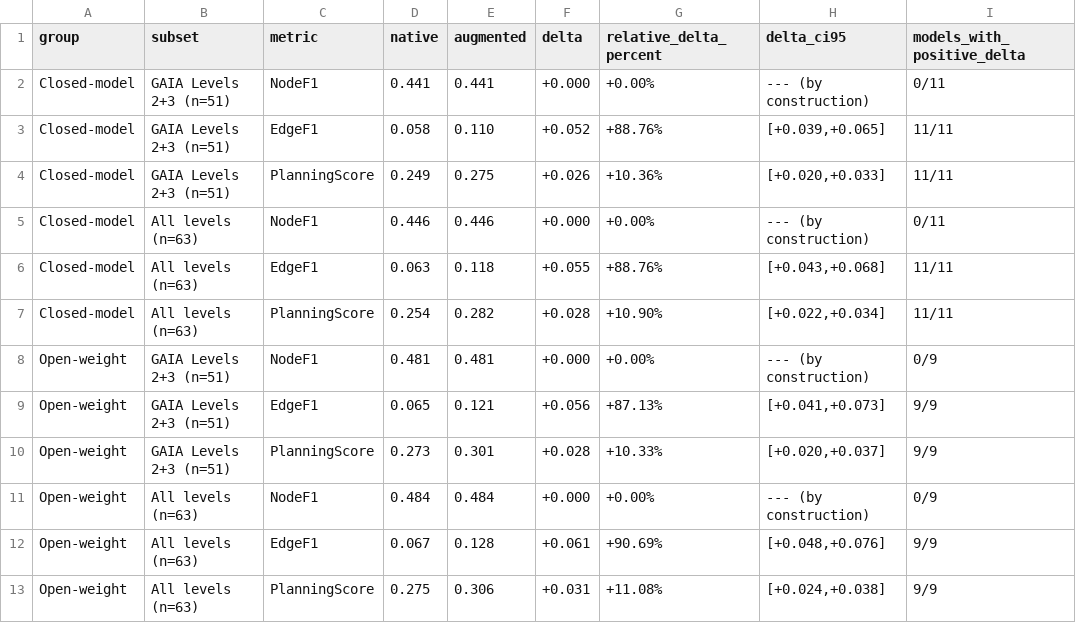
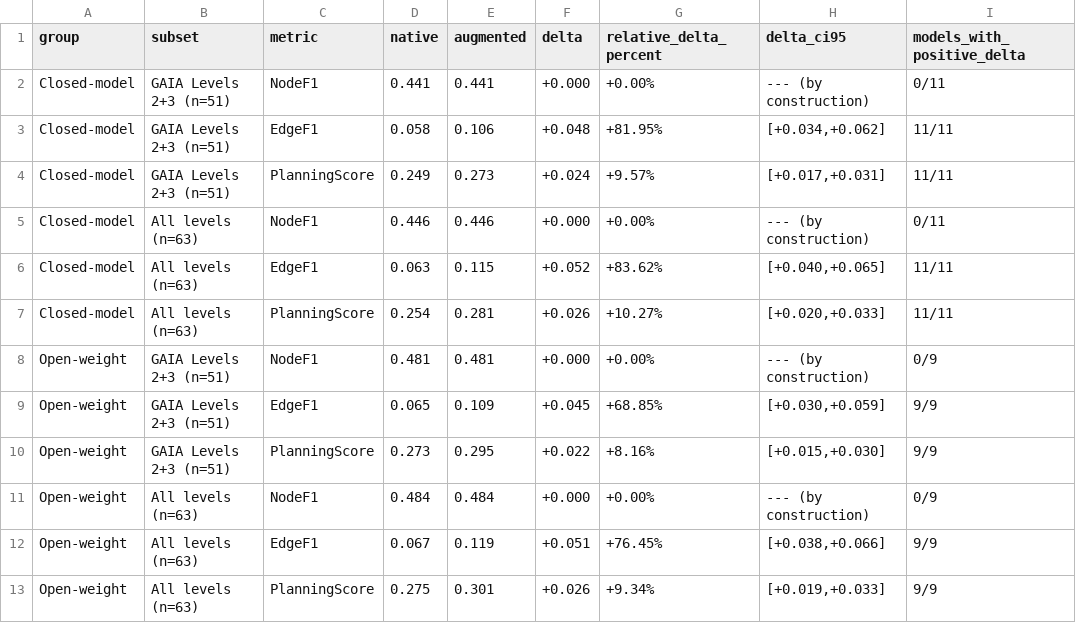
Before and after one commit to anonymousllmplanning/llm-planning, a CSV file: results/www2027/main/multi_order_score_lift.csv, drawn as a sheet.

```diff
--- a/results/www2027/main/multi_order_score_lift.csv
+++ b/results/www2027/main/multi_order_score_lift.csv
@@ -2,12 +2,12 @@ group,subset,metric,native,augmented,delta,relative_delta_percent,delta_ci95,mod
 Closed-model,GAIA Levels 2+3 (n=51),NodeF1,0.441,0.441,+0.000,+0.00%,--- (by construction),0/11
-Closed-model,GAIA Levels 2+3 (n=51),EdgeF1,0.058,0.110,+0.052,+88.76%,"[+0.039,+0.065]",11/11
-Closed-model,GAIA Levels 2+3 (n=51),PlanningScore,0.249,0.275,+0.026,+10.36%,"[+0.020,+0.033]",11/11
+Closed-model,GAIA Levels 2+3 (n=51),EdgeF1,0.058,0.106,+0.048,+81.95%,"[+0.034,+0.062]",11/11
+Closed-model,GAIA Levels 2+3 (n=51),PlanningScore,0.249,0.273,+0.024,+9.57%,"[+0.017,+0.031]",11/11
 Closed-model,All levels (n=63),NodeF1,0.446,0.446,+0.000,+0.00%,--- (by construction),0/11
-Closed-model,All levels (n=63),EdgeF1,0.063,0.118,+0.055,+88.76%,"[+0.043,+0.068]",11/11
-Closed-model,All levels (n=63),PlanningScore,0.254,0.282,+0.028,+10.90%,"[+0.022,+0.034]",11/11
+Closed-model,All levels (n=63),EdgeF1,0.063,0.115,+0.052,+83.62%,"[+0.040,+0.065]",11/11
+Closed-model,All levels (n=63),PlanningScore,0.254,0.281,+0.026,+10.27%,"[+0.020,+0.033]",11/11
 Open-weight,GAIA Levels 2+3 (n=51),NodeF1,0.481,0.481,+0.000,+0.00%,--- (by construction),0/9
-Open-weight,GAIA Levels 2+3 (n=51),EdgeF1,0.065,0.121,+0.056,+87.13%,"[+0.041,+0.073]",9/9
-Open-weight,GAIA Levels 2+3 (n=51),PlanningScore,0.273,0.301,+0.028,+10.33%,"[+0.020,+0.037]",9/9
+Open-weight,GAIA Levels 2+3 (n=51),EdgeF1,0.065,0.109,+0.045,+68.85%,"[+0.030,+0.059]",9/9
+Open-weight,GAIA Levels 2+3 (n=51),PlanningScore,0.273,0.295,+0.022,+8.16%,"[+0.015,+0.030]",9/9
 Open-weight,All levels (n=63),NodeF1,0.484,0.484,+0.000,+0.00%,--- (by construction),0/9
-Open-weight,All levels (n=63),EdgeF1,0.067,0.128,+0.061,+90.69%,"[+0.048,+0.076]",9/9
-Open-weight,All levels (n=63),PlanningScore,0.275,0.306,+0.031,+11.08%,"[+0.024,+0.038]",9/9
+Open-weight,All levels (n=63),EdgeF1,0.067,0.119,+0.051,+76.45%,"[+0.038,+0.066]",9/9
+Open-weight,All levels (n=63),PlanningScore,0.275,0.301,+0.026,+9.34%,"[+0.019,+0.033]",9/9
```
Also changed, not shown: results/www2027/appendix/cross_benchmark/planning_s1.csv, results/www2027/appendix/planning_answer/tool_clean_thresholds.csv, 48 other files.
